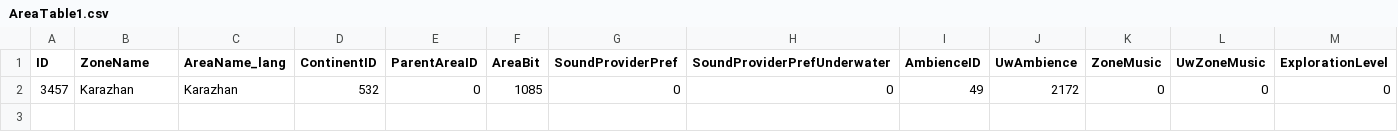
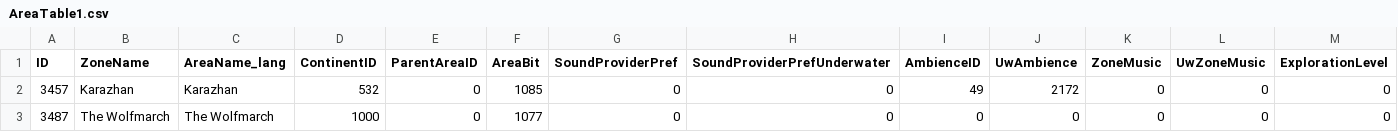
Before and after one commit to Novivy/HermesProxy, a CSV file: HermesProxy/CSV/Hotfix/AreaTable1.csv, drawn as a sheet; only a part is shown; rows hold the shown columns only; the diff names each change by its address in the sheet, - before the commit and + after, or states it on an @@ line.

Commit message:
Add Map/AreaTable hotfix rows for custom map 1000
Map.db2 row 1000 "WolfDungeon" and AreaTable.db2 row 3487 "The Wolfmarch", so
the 1.14.2 client can resolve the custom map and show its zone name. The
loaders already existed for Karazhan; these are data-only additions.

LoadingScreenID 200 and Flags 16858641/262272 are copied from Karazhan rather
than invented - no authentic values exist for a custom map, and 0/0 is
untested. AreaBit 1077 matches the server-side AreaTable.dbc row and does not
collide with any other area.

```diff
--- a/HermesProxy/CSV/Hotfix/AreaTable1.csv
+++ b/HermesProxy/CSV/Hotfix/AreaTable1.csv
+row 3: 3487 | The Wolfmarch | The Wolfmarch | 1000 | 0 | 1077 | 0 | 0 | 0 | 0 | 0 | 0 | 0
```
Also changed, not shown: HermesProxy/CSV/Hotfix/Map1.csv.
